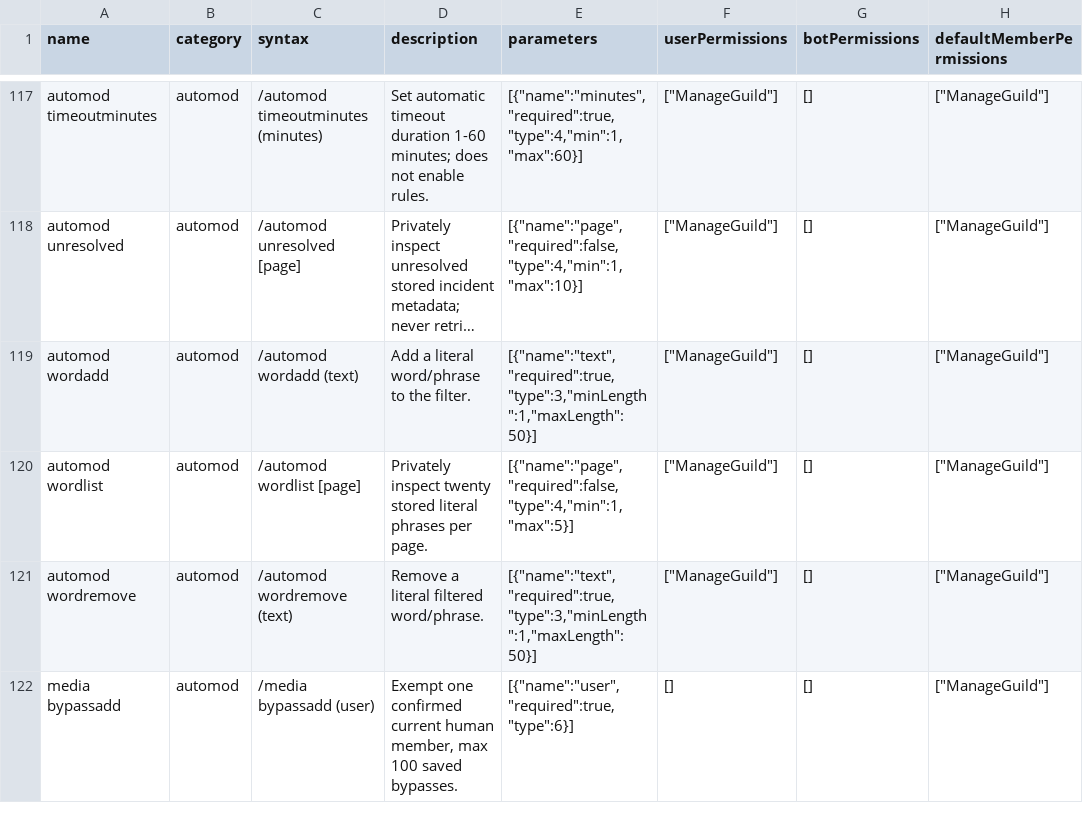
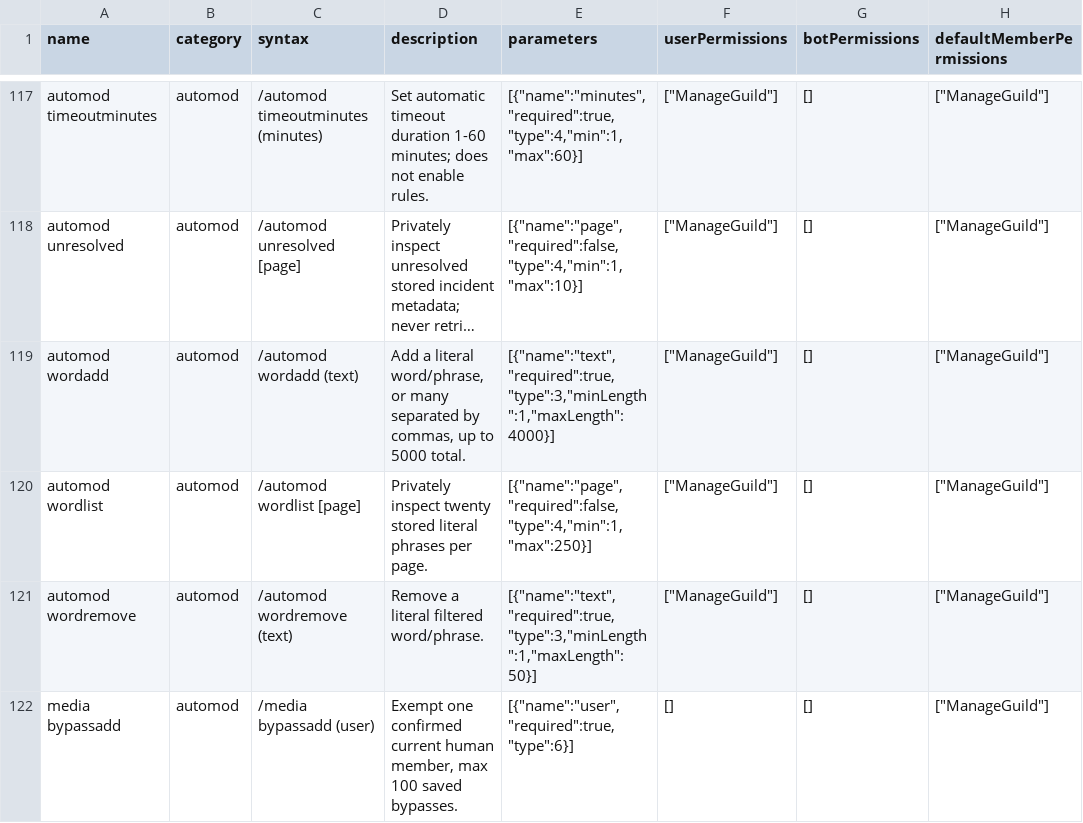
Before and after one commit to 1nonlyhckrr-hue/coldy, a CSV file: data/luna-commands.csv, drawn as a sheet; only a part is shown, gaps mark what is left out; long unchanged cells end in …; the diff names each change by its address in the sheet, - before the commit and + after, or states it on an @@ line.

```diff
--- a/data/luna-commands.csv
+++ b/data/luna-commands.csv
-D119 (description): …a literal word/phrase to the filter.
+D119 (description): …a literal word/phrase, or many separated by commas, up to 5000 total.
-E119 (parameters): [{"name":"text","required":true,"type":3,"minLength":1,"maxLength":50}]
+E119 (parameters): [{"name":"text","required":true,"type":3,"minLength":1,"maxLength":4000}]
-E120 (parameters): [{"name":"page","required":false,"type":4,"min":1,"max":5}]
+E120 (parameters): [{"name":"page","required":false,"type":4,"min":1,"max":250}]
```
Also changed, not shown: 8 other files.
